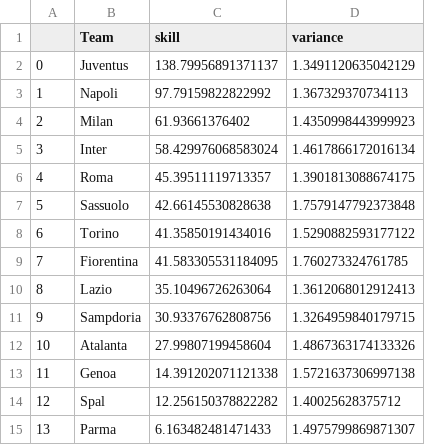
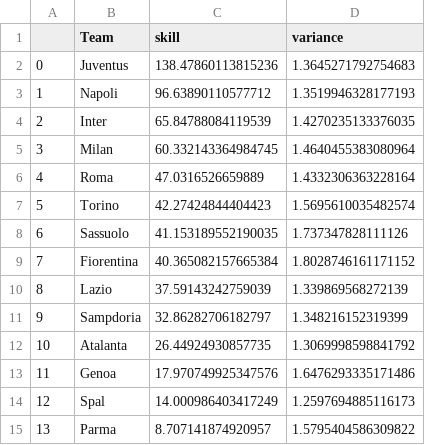
Before and after one commit to nanguoyu/TrueSkill_APML_miniProject, a CSV file: Q5Rank.csv, drawn as a sheet; only a part is shown; the diff covers the shown part only.

```diff
--- a/Q5Rank.csv
+++ b/Q5Rank.csv
@@ -1,15 +1,15 @@
 ,Team,skill,variance
-0,Juventus,138.79956891371137,1.3491120635042129
-1,Napoli,97.79159822822992,1.367329370734113
-2,Milan,61.93661376402,1.4350998443999923
-3,Inter,58.429976068583024,1.4617866172016134
-4,Roma,45.39511119713357,1.3901813088674175
-5,Sassuolo,42.66145530828638,1.7579147792373848
-6,Torino,41.35850191434016,1.5290882593177122
-7,Fiorentina,41.583305531184095,1.760273324761785
-8,Lazio,35.10496726263064,1.3612068012912413
-9,Sampdoria,30.93376762808756,1.3264959840179715
-10,Atalanta,27.99807199458604,1.4867363174133326
-11,Genoa,14.391202071121338,1.5721637306997138
-12,Spal,12.256150378822282,1.40025628375712
-13,Parma,6.163482481471433,1.4975799869871307
+0,Juventus,138.47860113815236,1.3645271792754683
+1,Napoli,96.63890110577712,1.3519946328177193
+2,Inter,65.84788084119539,1.4270235133376035
+3,Milan,60.332143364984745,1.4640455383080964
+4,Roma,47.0316526659889,1.4332306363228164
+5,Torino,42.27424844404423,1.5695610035482574
+6,Sassuolo,41.153189552190035,1.737347828111126
+7,Fiorentina,40.365082157665384,1.8028746161171152
+8,Lazio,37.59143242759039,1.339869568272139
+9,Sampdoria,32.86282706182797,1.348216152319399
+10,Atalanta,26.44924930857735,1.3069998598841792
+11,Genoa,17.970749925347576,1.6476293335171486
+12,Spal,14.000986403417249,1.2597694885116173
+13,Parma,8.707141874920957,1.5795404586309822
```
Also changed, not shown: 12 edited cells elsewhere in this file, 1 other file.
